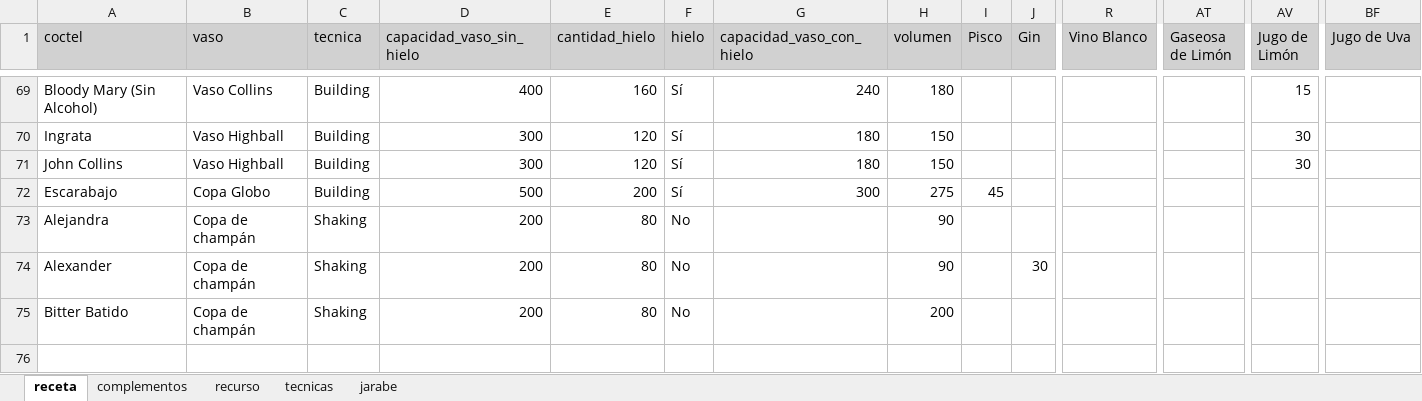
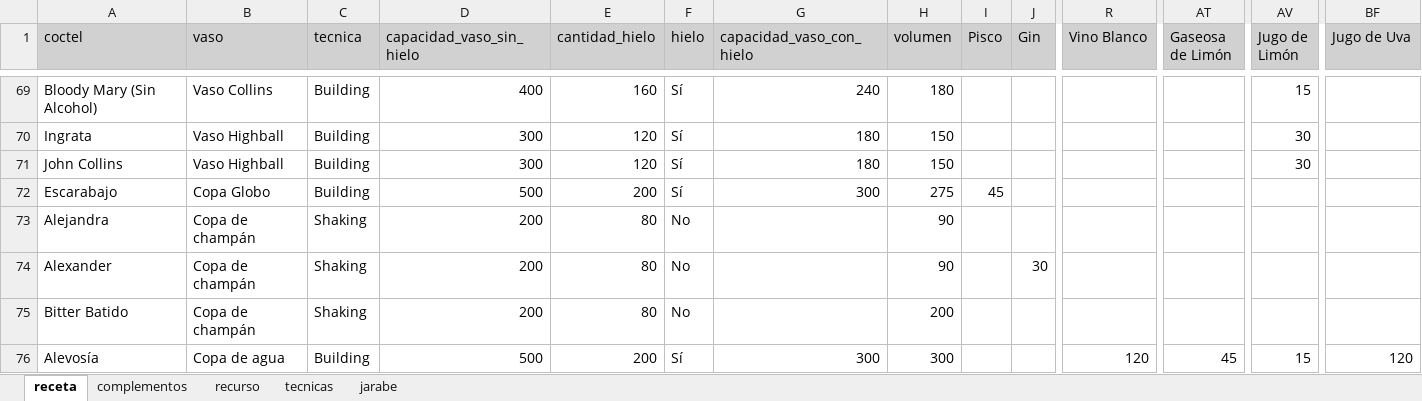
Before and after one commit to cargomir/clubdelicores, an Excel workbook: data/recetas.xlsx, sheet receta, drawn as a sheet; only a part is shown, gaps mark what is left out; values as stored, in another font and other column widths than the file's, no borders; conditional formats not drawn; rows hold the shown columns only; the diff names each change by its address in the sheet, - before the commit and + after, or states it on an @@ line.

Commit message:
Add files via upload

```diff
--- a/data/recetas.xlsx (sheet receta)
+++ b/data/recetas.xlsx (sheet receta)
+row 76: Alevosía | Copa de agua | Building | 500 | 200 | Sí | 300 | 300 |  |  | 120 | 45 | 15 | 120
```
Also changed, not shown: sheet complementos, sheet recurso.
